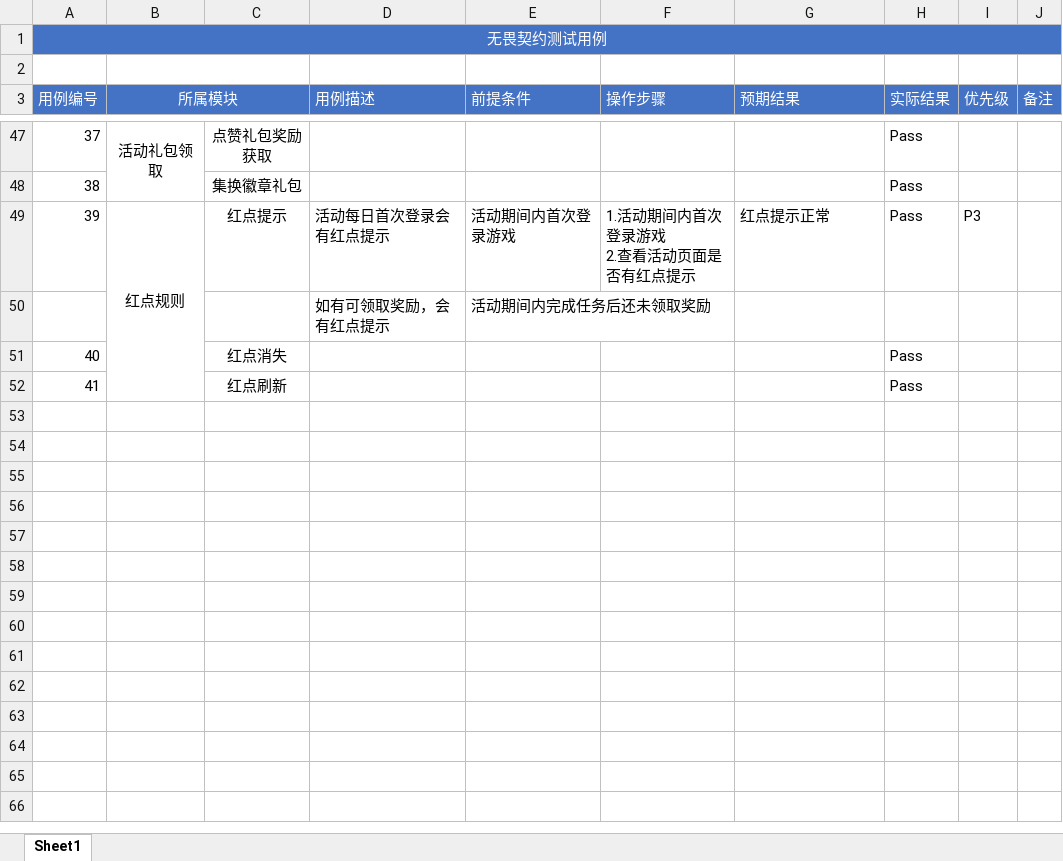
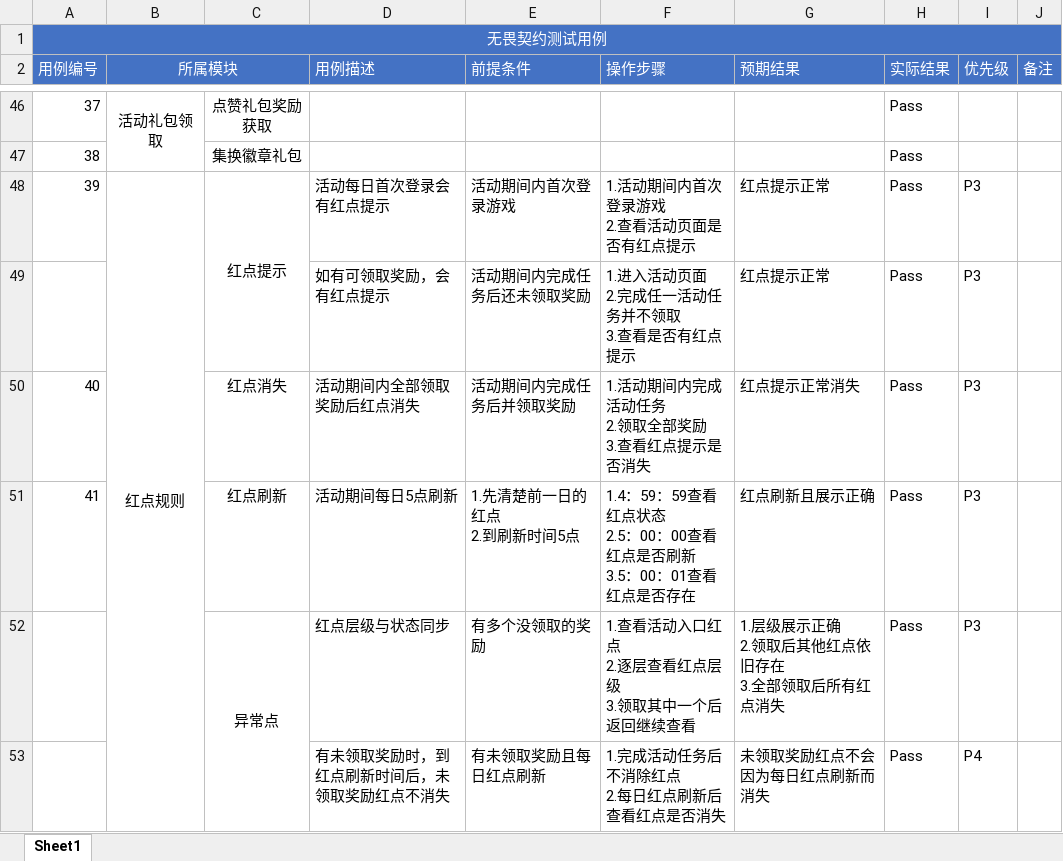
Before and after one commit to 1zero0/Obsidian-Notes, an Excel workbook: 培训日报/培训专用测试点文件夹/无畏契约冲分活动测试点/薛宇璇_无畏契约冲分活动测试用例.xlsx, sheet Sheet1, drawn as a sheet; only a part is shown, gaps mark what is left out; values as stored, in another font and other column widths than the file's, no borders; removed rows and columns are numbered as before the commit, all else as after; ↵ is a line break in a cell; the diff names each change by its address in the sheet, - before the commit and + after, or states it on an @@ line.

```diff
--- a/培训日报/培训专用测试点文件夹/无畏契约冲分活动测试点/薛宇璇_无畏契约冲分活动测试用例.xlsx (sheet Sheet1)
+++ b/培训日报/培训专用测试点文件夹/无畏契约冲分活动测试点/薛宇璇_无畏契约冲分活动测试用例.xlsx (sheet Sheet1)
-row 2: (empty)
+C48:C49 merged
-row 50:  |  |  | 如有可领取奖励，会有红点提示 | 活动期间内完成任务后还未领取奖励
+row 49:  |  |  | 如有可领取奖励，会有红点提示 | 活动期间内完成任务后还未领取奖励 | 1.进入活动页面 ↵ 2.完成任一活动任务并不领取 ↵ 3.查看是否有红点提示 | 红点提示正常 | Pass | P3
-D50 (用例描述): (empty)
+D50 (用例描述): 活动期间内全部领取奖励后红点消失
-E50 (前提条件): (empty)
+E50 (前提条件): 活动期间内完成任务后并领取奖励
-F50 (操作步骤): (empty)
+F50 (操作步骤): 1.活动期间内完成活动任务 ↵ 2.领取全部奖励 ↵ 3.查看红点提示是否消失
-G50 (预期结果): (empty)
+G50 (预期结果): 红点提示正常消失
-I50:I51 (优先级): (empty)
+I50:I51 (优先级): P3
-D51 (用例描述): (empty)
+D51 (用例描述): 活动期间每日5点刷新
-E51 (前提条件): (empty)
+E51 (前提条件): 1.先清楚前一日的红点 ↵ 2.到刷新时间5点
-F51 (操作步骤): (empty)
+F51 (操作步骤): 1.4：59：59查看红点状态 ↵ 2.5：00：00查看红点是否刷新 ↵ 3.5：00：01查看红点是否存在
-G51 (预期结果): (empty)
+G51 (预期结果): 红点刷新且展示正确
+row 52:  |  | 异常点 | 红点层级与状态同步 | 有多个没领取的奖励 | 1.查看活动入口红点 ↵ 2.逐层查看红点层级 ↵ 3.领取其中一个后返回继续查看 | 1.层级展示正确 ↵ 2.领取后其他红点依旧存在 ↵ 3.全部领取后所有红点消失 | Pass | P3
+row 53:  |  |  | 有未领取奖励时，到红点刷新时间后，未领取奖励红点不消失 | 有未领取奖励且每日红点刷新 | 1.完成活动任务后不消除红点 ↵ 2.每日红点刷新后查看红点是否消失 | 未领取奖励红点不会因为每日红点刷新而消失 | Pass | P4
```
Also changed, not shown: 1 other file.
